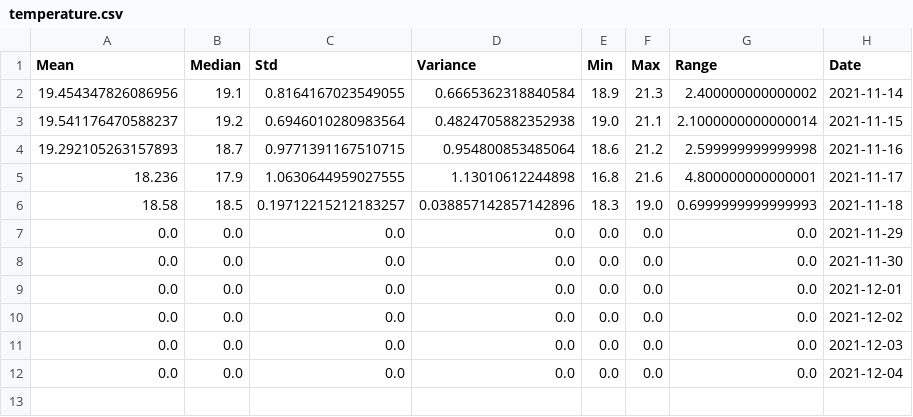
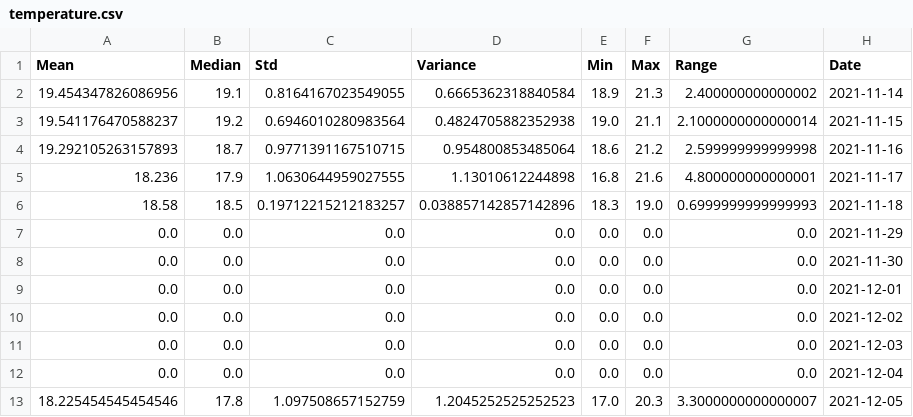
Before and after one commit to alexandreberkovic/IoT, a CSV file: Output data/CSV/temperature.csv (was Final_data/temperature.csv), drawn as a sheet; the diff names each change by its address in the sheet, - before the commit and + after, or states it on an @@ line.

```diff
--- a/Final_data/temperature.csv
+++ b/Output data/CSV/temperature.csv
+row 13: 18.225454545454546 | 17.8 | 1.097508657152759 | 1.2045252525252523 | 17.0 | 20.3 | 3.3000000000000007 | 2021-12-05
```
Also changed, not shown: Output data/CSV/api.csv, Output data/CSV/humidity.csv, 25 other files.
